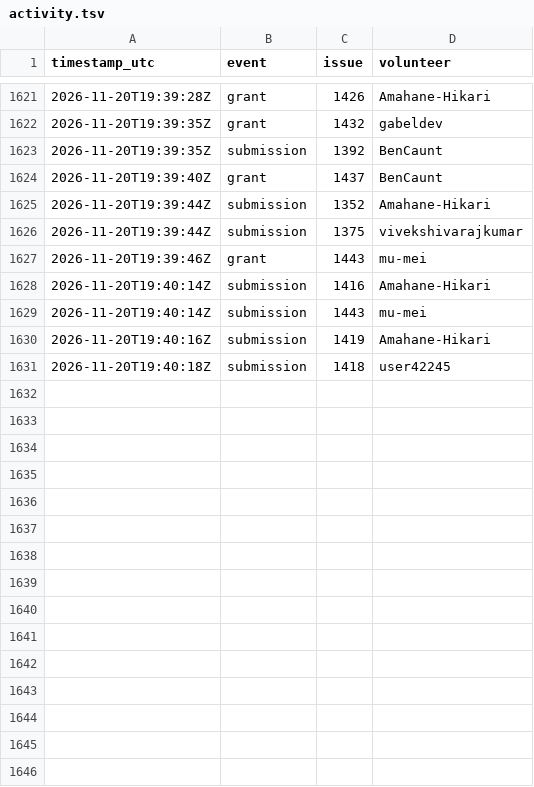
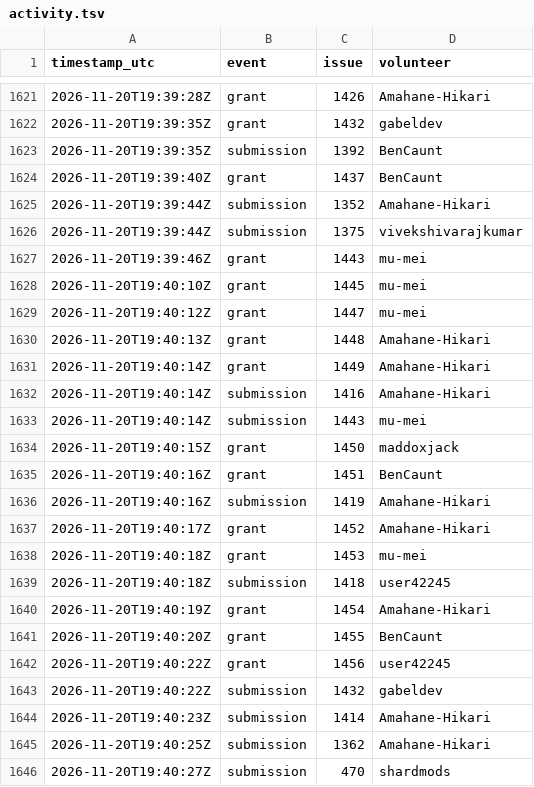
Before and after one commit to 1337isnot1337/alpoge-rh-replay, a TSV file: tracker/activity.tsv, drawn as a sheet; only a part is shown, gaps mark what is left out; the diff covers the shown part only; the diff names each change by its address in the sheet, - before the commit and + after, or states it on an @@ line.

```diff
--- a/tracker/activity.tsv
+++ b/tracker/activity.tsv
+row 1628: 2026-11-20T19:40:10Z | grant | 1445 | mu-mei
+row 1629: 2026-11-20T19:40:12Z | grant | 1447 | mu-mei
+row 1630: 2026-11-20T19:40:13Z | grant | 1448 | Amahane-Hikari
+row 1631: 2026-11-20T19:40:14Z | grant | 1449 | Amahane-Hikari
+row 1634: 2026-11-20T19:40:15Z | grant | 1450 | maddoxjack
+row 1635: 2026-11-20T19:40:16Z | grant | 1451 | BenCaunt
+row 1637: 2026-11-20T19:40:17Z | grant | 1452 | Amahane-Hikari
+row 1638: 2026-11-20T19:40:18Z | grant | 1453 | mu-mei
+row 1640: 2026-11-20T19:40:19Z | grant | 1454 | Amahane-Hikari
+row 1641: 2026-11-20T19:40:20Z | grant | 1455 | BenCaunt
+row 1642: 2026-11-20T19:40:22Z | grant | 1456 | user42245
+row 1643: 2026-11-20T19:40:22Z | submission | 1432 | gabeldev
+row 1644: 2026-11-20T19:40:23Z | submission | 1414 | Amahane-Hikari
+row 1645: 2026-11-20T19:40:25Z | submission | 1362 | Amahane-Hikari
+row 1646: 2026-11-20T19:40:27Z | submission | 470 | shardmods
```
Also changed, not shown: 14 added rows elsewhere in this file, 2 other files.
